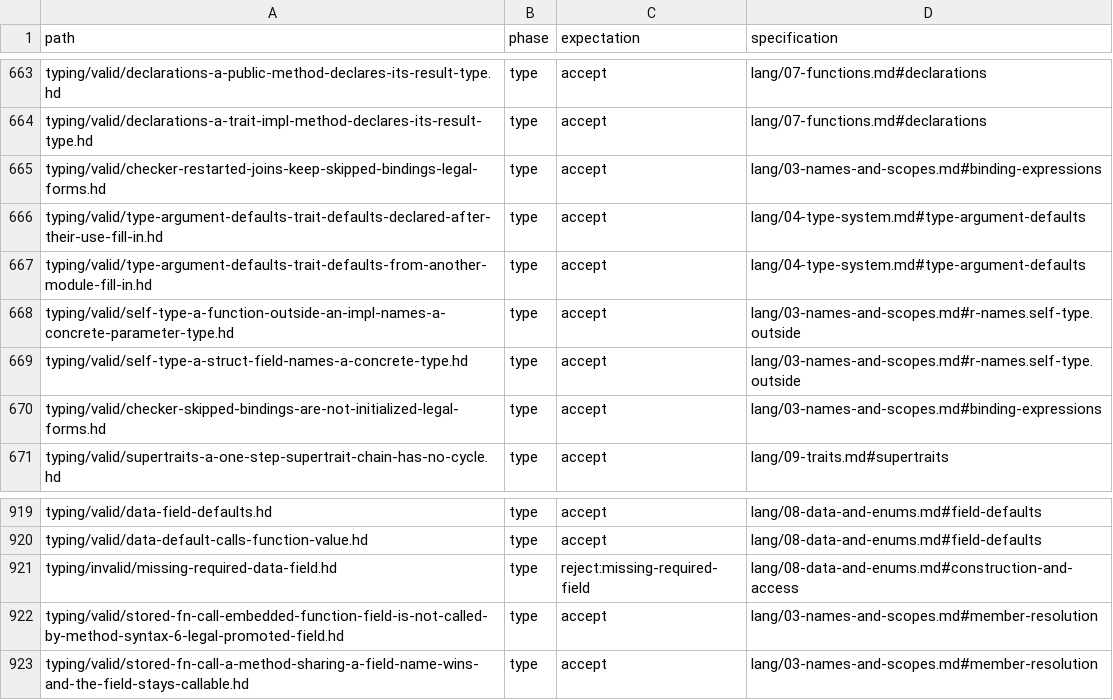
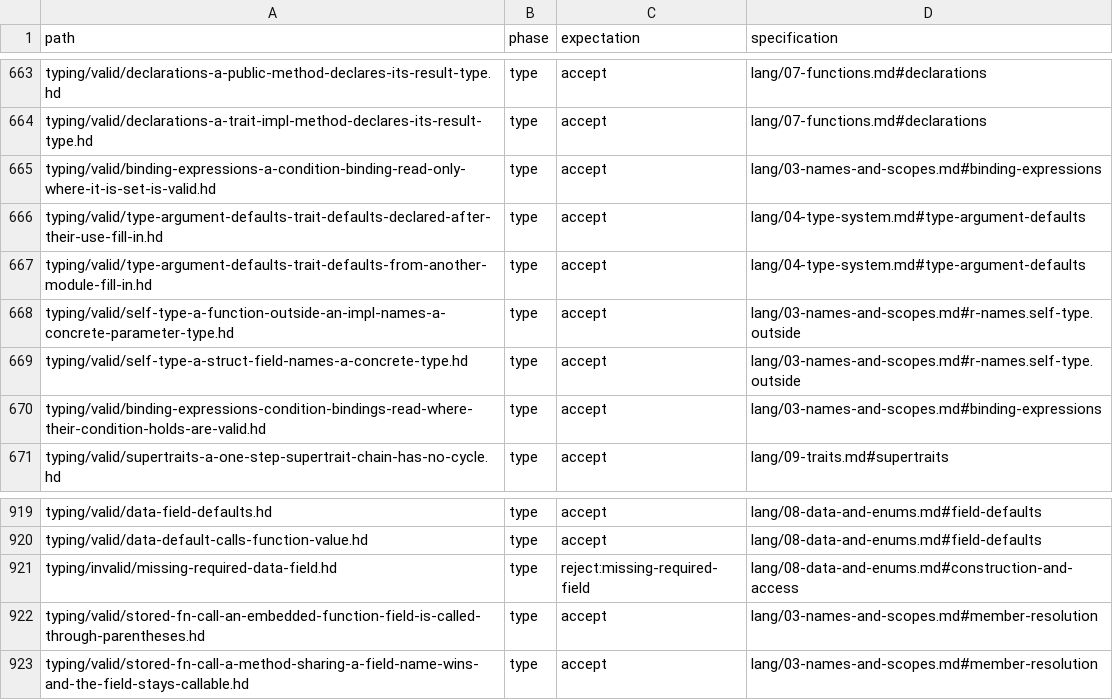
Before and after one commit to HerringtonDarkholme/hd-lang, a TSV file: spec/conformance/cases.tsv, drawn as a sheet; only a part is shown, gaps mark what is left out.

```diff
--- a/spec/conformance/cases.tsv
+++ b/spec/conformance/cases.tsv
@@ -664,3 +664,3 @@ typing/valid/declarations-a-public-method-declares-its-result-type.hd	type	accep
 typing/valid/declarations-a-trait-impl-method-declares-its-result-type.hd	type	accept	lang/07-functions.md#declarations
-typing/valid/checker-restarted-joins-keep-skipped-bindings-legal-forms.hd	type	accept	lang/03-names-and-scopes.md#binding-expressions
+typing/valid/binding-expressions-a-condition-binding-read-only-where-it-is-set-is-valid.hd	type	accept	lang/03-names-and-scopes.md#binding-expressions
 typing/valid/type-argument-defaults-trait-defaults-declared-after-their-use-fill-in.hd	type	accept	lang/04-type-system.md#type-argument-defaults
@@ -669,3 +669,3 @@ typing/valid/self-type-a-function-outside-an-impl-names-a-concrete-parameter-typ
 typing/valid/self-type-a-struct-field-names-a-concrete-type.hd	type	accept	lang/03-names-and-scopes.md#r-names.self-type.outside
-typing/valid/checker-skipped-bindings-are-not-initialized-legal-forms.hd	type	accept	lang/03-names-and-scopes.md#binding-expressions
+typing/valid/binding-expressions-condition-bindings-read-where-their-condition-holds-are-valid.hd	type	accept	lang/03-names-and-scopes.md#binding-expressions
 typing/valid/supertraits-a-one-step-supertrait-chain-has-no-cycle.hd	type	accept	lang/09-traits.md#supertraits
@@ -921,3 +921,3 @@ typing/valid/data-default-calls-function-value.hd	type	accept	lang/08-data-and-e
 typing/invalid/missing-required-data-field.hd	type	reject:missing-required-field	lang/08-data-and-enums.md#construction-and-access
-typing/valid/stored-fn-call-embedded-function-field-is-not-called-by-method-syntax-6-legal-promoted-field.hd	type	accept	lang/03-names-and-scopes.md#member-resolution
+typing/valid/stored-fn-call-an-embedded-function-field-is-called-through-parentheses.hd	type	accept	lang/03-names-and-scopes.md#member-resolution
 typing/valid/stored-fn-call-a-method-sharing-a-field-name-wins-and-the-field-stays-callable.hd	type	accept	lang/03-names-and-scopes.md#member-resolution
```
Also changed, not shown: docs/audit/conformance-fixture-review-2026-11-14/checks/a10b.tsv, docs/audit/conformance-fixture-review-2026-11-14/checks/a7.tsv, 3 other files.
